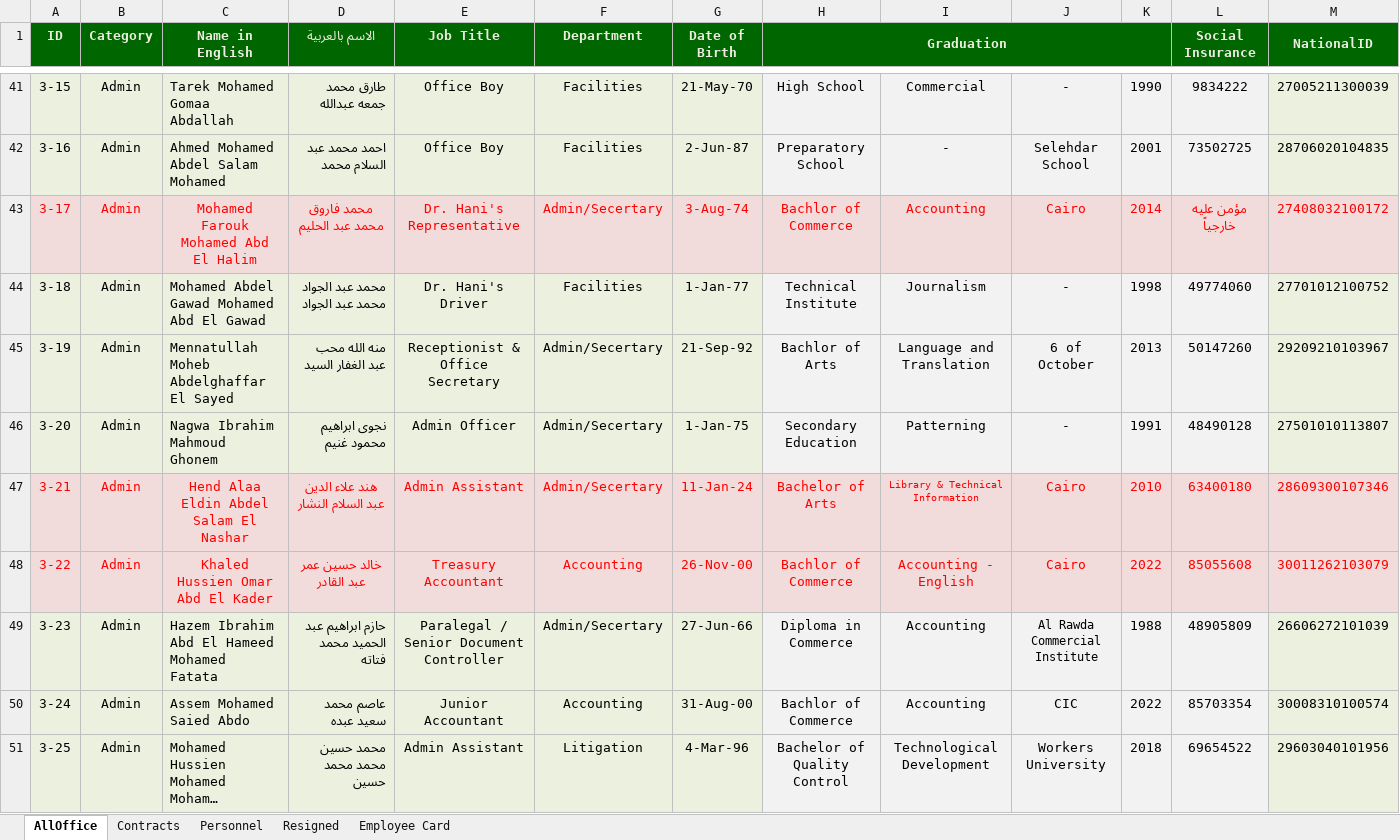
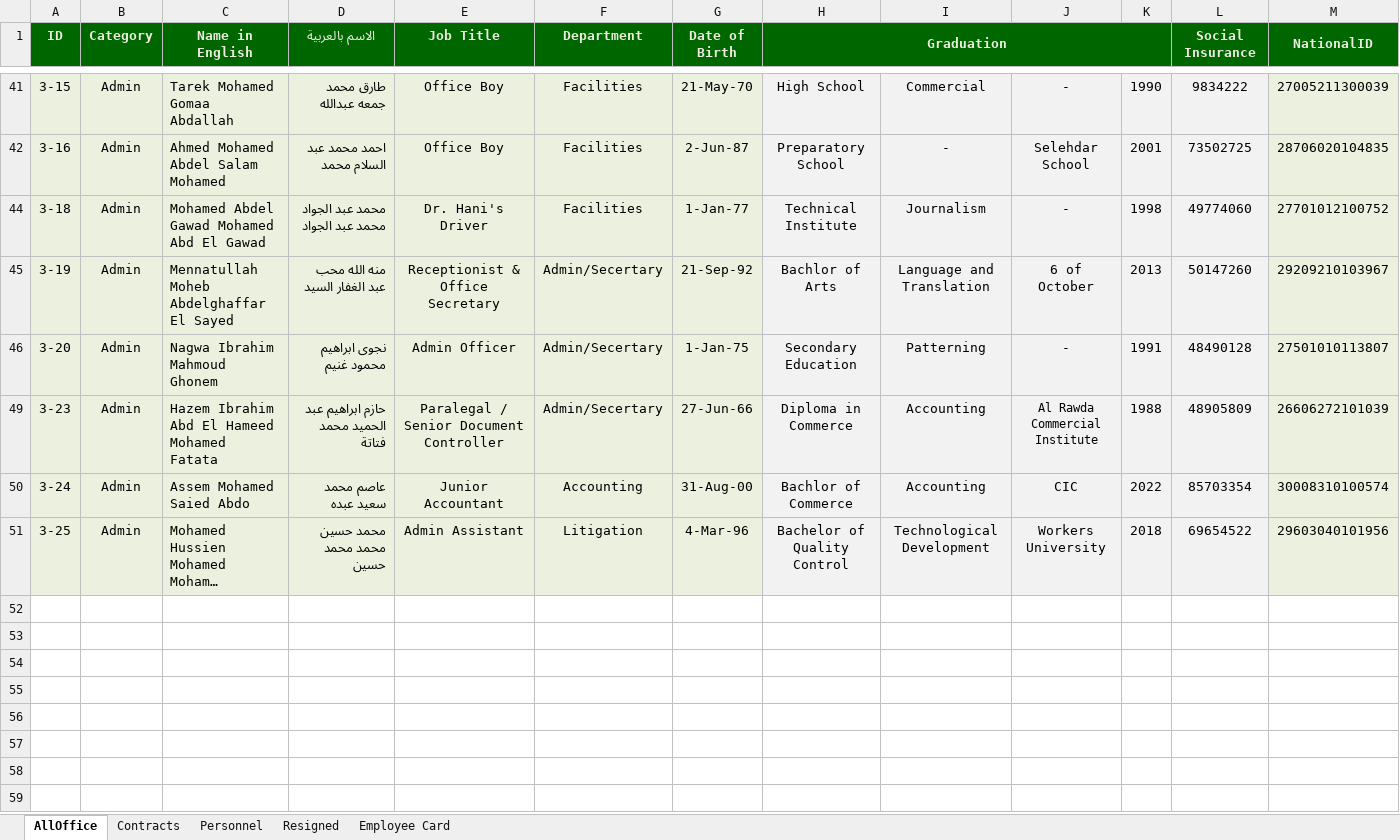
Before and after one commit to khalloda/SalariesSummary, an Excel workbook: Sheets/SEPEmployees.xlsx, sheet AllOffice, drawn as a sheet; only a part is shown, gaps mark what is left out; the shorter side is filled out with more unchanged rows; long unchanged cells end in …; values as stored, in another font and other column widths than the file's, no borders; conditional formats not drawn; rows hold the shown columns only; the diff covers the shown part only; the diff names each change by its address in the sheet, - before the commit and + after, or states it on an @@ line.

```diff
--- a/Sheets/SEPEmployees.xlsx (sheet AllOffice)
+++ b/Sheets/SEPEmployees.xlsx (sheet AllOffice)
@@ row 43 hidden: 3-17 | Admin | Mohamed Farouk Mohamed Abd El Halim | محمد فاروق محمد عبد الحليم | Dr. Hani's Representative | Admin/Secertary | 3-Aug-74 | Bachlor of Commerce | Accounting | Cairo | 2014 | مؤمن عليه خارجياً | 27408032100172 @@
@@ row 47 hidden: 3-21 | Admin | Hend Alaa Eldin Abdel Salam El Nashar | هند علاء الدين عبد السلام النشار | Admin Assistant | Admin/Secertary | 11-Jan-24 | Bachelor of Arts | Library & Technical Information | Cairo | 2010 | 63400180 | 28609300107346 @@
@@ row 48 hidden: 3-22 | Admin | Khaled Hussien Omar Abd El Kader | خالد حسين عمر عبد القادر | Treasury Accountant | Accounting | 26-Nov-00 | Bachlor of Commerce | Accounting - English | Cairo | 2022 | 85055608 | 30011262103079 @@
-D49 (الاسم بالعربية): حازم ابراهيم عبد الحميد محمد فتاته
+D49 (الاسم بالعربية): حازم ابراهيم عبد الحميد محمد فتاتة
```
Also changed, not shown: 10 hidden or unhidden rows and 3 edited cells elsewhere in this sheet, Sheets/Salaries.xlsx, 4 other files.
